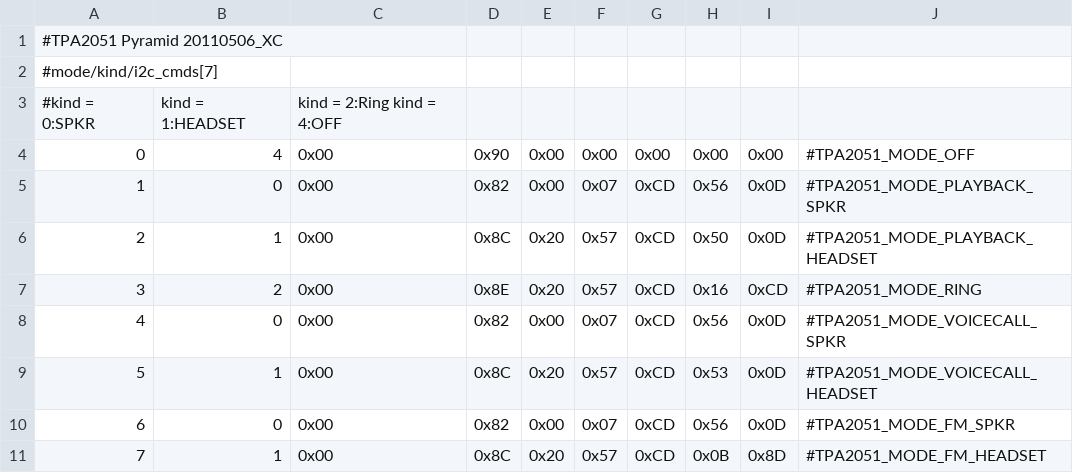
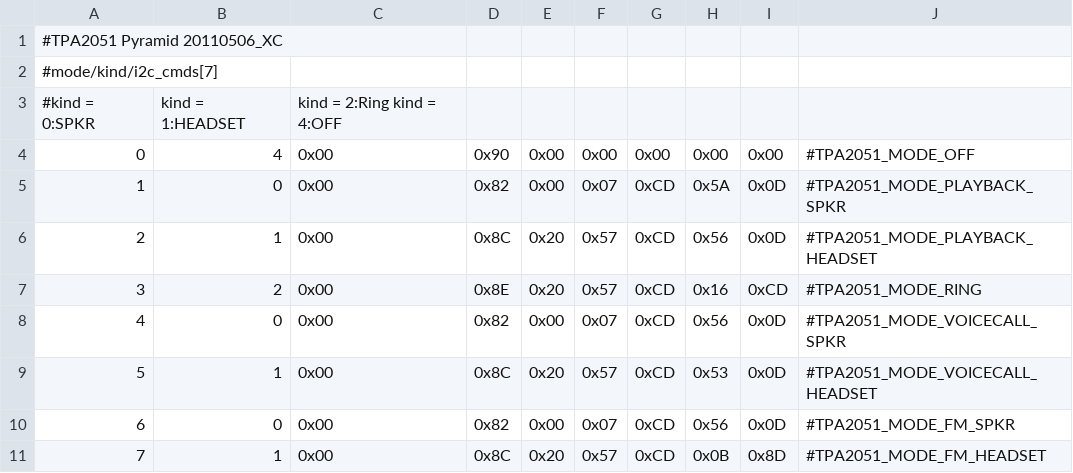
Before and after one commit to sultanxda/android_device_htc_pyramid, a CSV file: dsp/TPA2051_CFG_XC.csv, drawn as a sheet.

```diff
--- a/dsp/TPA2051_CFG_XC.csv
+++ b/dsp/TPA2051_CFG_XC.csv
@@ -4,4 +4,4 @@
 0,4,0x00,0x90,0x00,0x00,0x00,0x00,0x00,#TPA2051_MODE_OFF
-1,0,0x00,0x82,0x00,0x07,0xCD,0x56,0x0D,#TPA2051_MODE_PLAYBACK_SPKR
-2,1,0x00,0x8C,0x20,0x57,0xCD,0x50,0x0D,#TPA2051_MODE_PLAYBACK_HEADSET
+1,0,0x00,0x82,0x00,0x07,0xCD,0x5A,0x0D,#TPA2051_MODE_PLAYBACK_SPKR
+2,1,0x00,0x8C,0x20,0x57,0xCD,0x56,0x0D,#TPA2051_MODE_PLAYBACK_HEADSET
 3,2,0x00,0x8E,0x20,0x57,0xCD,0x16,0xCD,#TPA2051_MODE_RING
```
Also changed, not shown: dsp/TPA2051_CFG.csv.
